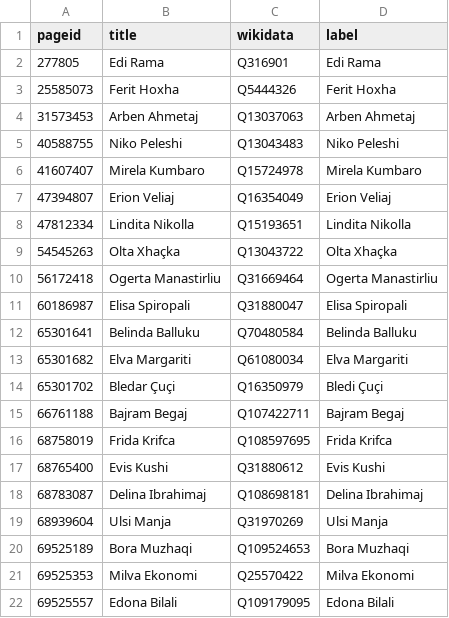
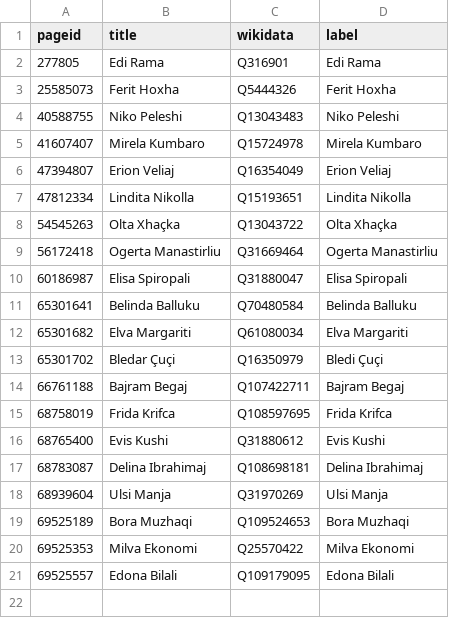
Before and after one commit to every-politician-scrapers/albania-cabinet, a CSV file: enwiki/index.csv, drawn as a sheet; the diff names each change by its address in the sheet, - before the commit and + after, or states it on an @@ line.

```diff
--- a/enwiki/index.csv
+++ b/enwiki/index.csv
-row 4: 31573453 | Arben Ahmetaj | Q13037063 | Arben Ahmetaj
```
Also changed, not shown: 2 other files.
